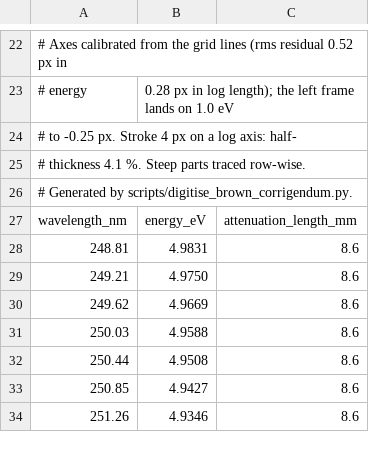
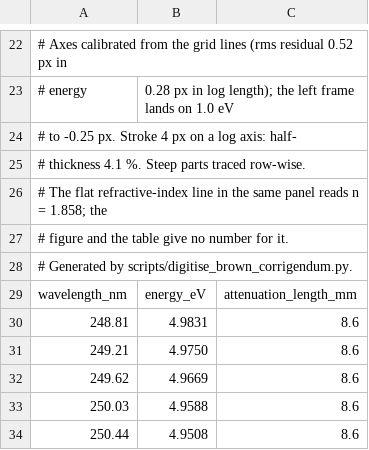
Before and after one commit to YSKarakas/OIMD-NaI, a CSV file: data/optical/brown2021_nai_attenuation.csv, drawn as a sheet; only a part is shown, gaps mark what is left out; the shorter side is filled out with more unchanged rows; the diff names each change by its address in the sheet, - before the commit and + after, or states it on an @@ line.

Commit message:
The review's final list: the prose numbers the checker only string-matched are now pinned, and corrected where they had drifted
Errors of fact: flat-1.85 vs 2012 model 0.2 -> 0.5 %; Table I wording
(four of six within +-0.002, chi^2/ndf 1.01 against the published 1.02);
the Section 2.2 inversion-stability cases recomputed on the published
fit under one convention (60.1 / 56.5 / 59.0 / 54.7 / 58.9-60.1 mm), and
derive_nai_abslength.py now imports the models instead of carrying a
stale copy; 'known to 12 %' -> 16 %; Table 1 factor direction; 414.98 ->
414.97 nm. Inconsistencies: Table 3 was never cited (a wrong \ref);
Figure 3 cited before Figure 2; the ten-run family categorised as its
own enumeration; +2.9 -> +2.8 %; the index read off Brown's figure said
so. Janecek's Table I described as the compilation it is, with the
group's own PTFE-tape measurements (0.85/0.926/0.944/0.962 by layers).
Reduced chi-squared named as such; 'costs' -> 'moves'; the pre-submission
LaTeX comment removed from Data availability; 'a fifth' -> 'a sixth'.

```diff
--- a/data/optical/brown2021_nai_attenuation.csv
+++ b/data/optical/brown2021_nai_attenuation.csv
+row 26: # The flat refractive-index line in the same panel reads n = 1.858; the
+row 27: # figure and the table give no number for it.
```
Also changed, not shown: 6 other files.
